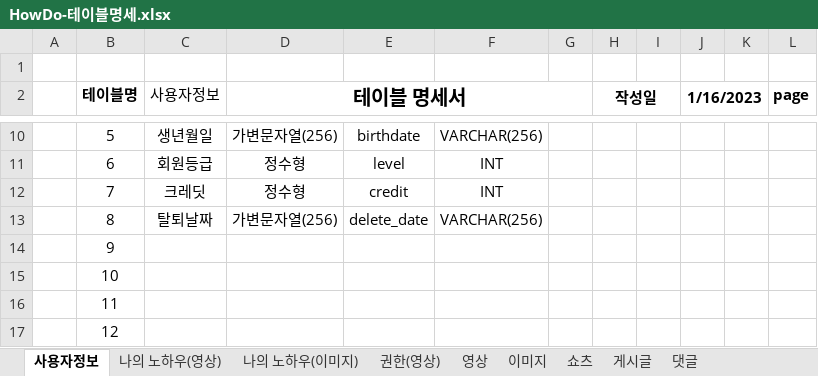
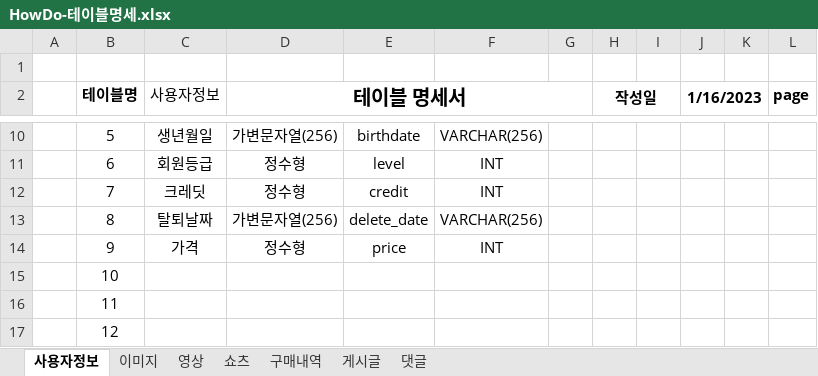
Before and after one commit to Preznt/HowDo, an Excel workbook: docs/HowDo-테이블명세.xlsx, sheet 사용자정보, drawn as a sheet; only a part is shown, gaps mark what is left out; values as stored, in another font and other column widths than the file's, no borders; the diff names each change by its address in the sheet, - before the commit and + after, or states it on an @@ line.

```diff
--- a/docs/HowDo-테이블명세.xlsx (sheet 사용자정보)
+++ b/docs/HowDo-테이블명세.xlsx (sheet 사용자정보)
-sheet tab: 나의 노하우(영상)
-sheet tab: 나의 노하우(이미지)
-sheet tab: 권한(영상)
+sheet tab: 구매내역
@@ sheet tab order changed: 사용자정보 | 이미지 | 영상 | 쇼츠 | 구매내역 | 게시글 | 댓글 @@
-C14 (사용자정보): (empty)
+C14 (사용자정보): 가격
-D14 (테이블 명세서): (empty)
+D14 (테이블 명세서): 정수형
-E14: (empty)
+E14: price
-F14: (empty)
+F14: INT
```
Also changed, not shown: sheet 영상, sheet 쇼츠, sheet 이미지, 1 other file.
